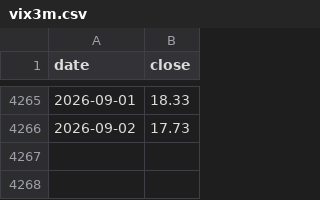
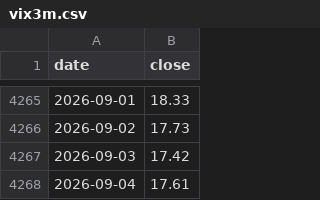
Before and after one commit to dreadf/Argus, a CSV file: output/data/vix3m.csv, drawn as a sheet; only a part is shown, gaps mark what is left out; the diff names each change by its address in the sheet, - before the commit and + after, or states it on an @@ line.

```diff
--- a/output/data/vix3m.csv
+++ b/output/data/vix3m.csv
+row 4267: 2026-09-03 | 17.42
+row 4268: 2026-09-04 | 17.61
```
Also changed, not shown: output/data/vix.csv, output/data/vix9d.csv, 5 other files.
